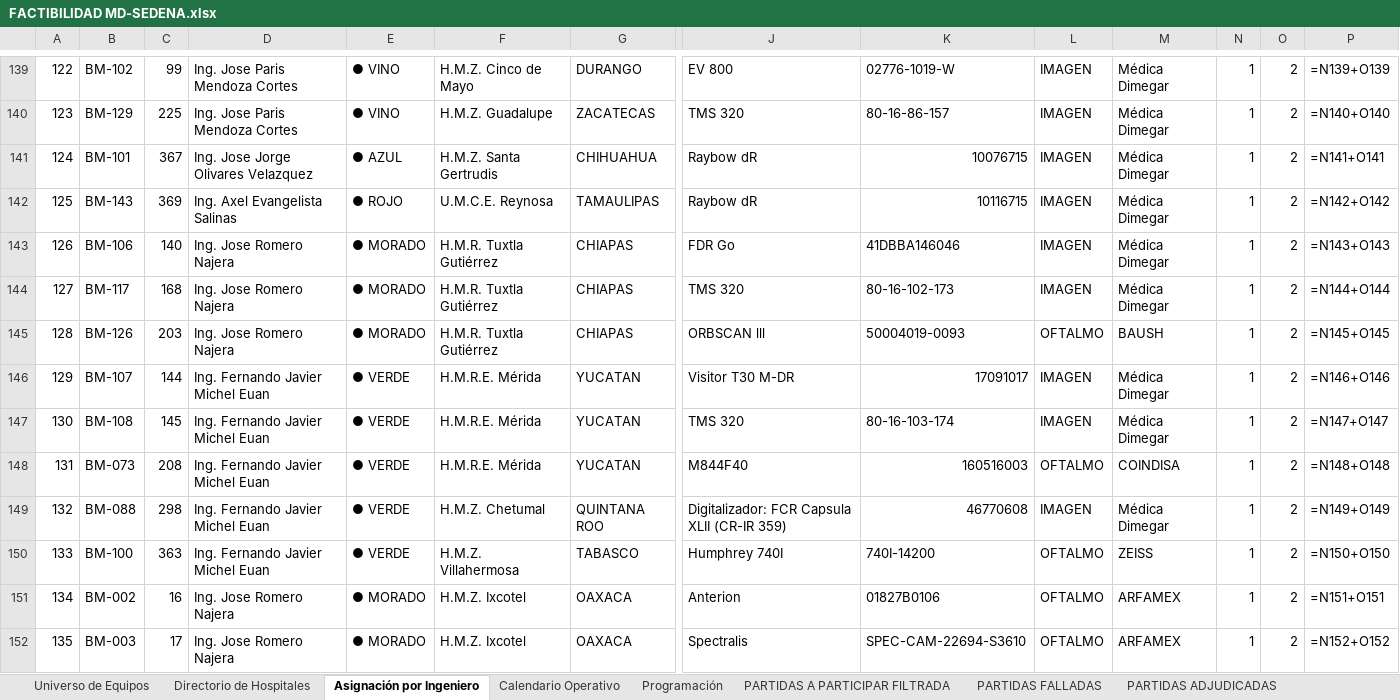
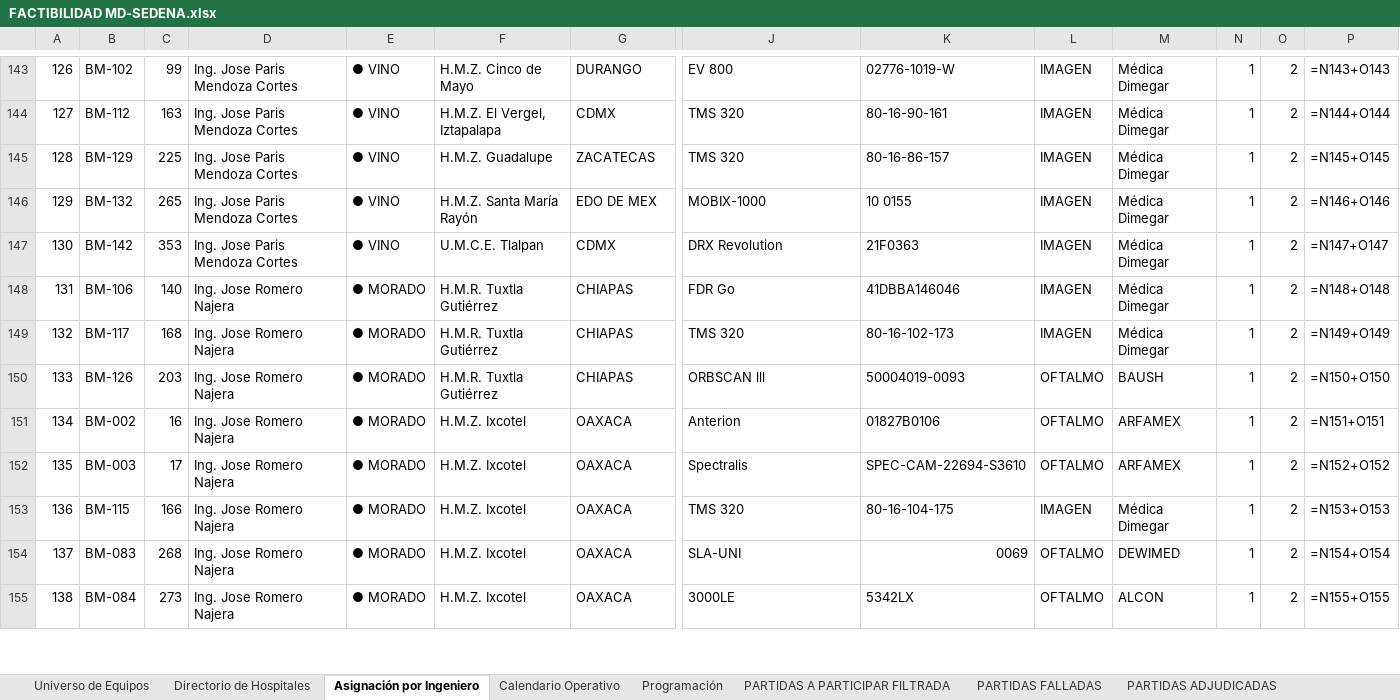
Before and after one commit to sophilopzz/proyectoSedena, an Excel workbook: FACTIBILIDAD MD-SEDENA.xlsx, sheet Asignación por Ingeniero, drawn as a sheet; only a part is shown, gaps mark what is left out; the shorter side is filled out with more unchanged rows; values as stored, in another font and other column widths than the file's, no cell formats; formulas without a stored value are shown as written; removed rows and columns are numbered as before the commit, all else as after; rows hold the shown columns only; the diff covers the shown part only; the diff names each change by its address in the sheet, - before the commit and + after, or states it on an @@ line.

```diff
--- a/FACTIBILIDAD MD-SEDENA.xlsx (sheet Asignación por Ingeniero)
+++ b/FACTIBILIDAD MD-SEDENA.xlsx (sheet Asignación por Ingeniero)
-A143: 122
+A143: 126
-P143: =N139+O139
+P143: =N143+O143
+row 144: 127 | BM-112 | 163 | Ing. Jose Paris Mendoza Cortes | ● VINO | H.M.Z. El Vergel, Iztapalapa | CDMX | TMS 320 | 80-16-90-161 | IMAGEN | Médica Dimegar | 1 | 2 | =N144+O144
-A145: 123
+A145: 128
-P145: =N140+O140
+P145: =N145+O145
-row 141: 124 | BM-101 | 367 | Ing. Jose Jorge Olivares Velazquez | ● AZUL | H.M.Z. Santa Gertrudis | CHIHUAHUA | Raybow dR | 10076715 | IMAGEN | Médica Dimegar | 1 | 2 | =N141+O141
-row 142: 125 | BM-143 | 369 | Ing. Axel Evangelista Salinas | ● ROJO | U.M.C.E. Reynosa | TAMAULIPAS | Raybow dR | 10116715 | IMAGEN | Médica Dimegar | 1 | 2 | =N142+O142
+row 146: 129 | BM-132 | 265 | Ing. Jose Paris Mendoza Cortes | ● VINO | H.M.Z. Santa María Rayón | EDO DE MEX | MOBIX-1000 | 10 0155 | IMAGEN | Médica Dimegar | 1 | 2 | =N146+O146
+row 147: 130 | BM-142 | 353 | Ing. Jose Paris Mendoza Cortes | ● VINO | U.M.C.E. Tlalpan | CDMX | DRX Revolution | 21F0363 | IMAGEN | Médica Dimegar | 1 | 2 | =N147+O147
-A148: 126
+A148: 131
-P148: =N143+O143
+P148: =N148+O148
-A149: 127
+A149: 132
-P149: =N144+O144
+P149: =N149+O149
-A150: 128
+A150: 133
-P150: =N145+O145
+P150: =N150+O150
-row 146: 129 | BM-107 | 144 | Ing. Fernando Javier Michel Euan | ● VERDE | H.M.R.E. Mérida | YUCATAN | Visitor T30 M-DR | 17091017 | IMAGEN | Médica Dimegar | 1 | 2 | =N146+O146
-row 147: 130 | BM-108 | 145 | Ing. Fernando Javier Michel Euan | ● VERDE | H.M.R.E. Mérida | YUCATAN | TMS 320 | 80-16-103-174 | IMAGEN | Médica Dimegar | 1 | 2 | =N147+O147
-row 148: 131 | BM-073 | 208 | Ing. Fernando Javier Michel Euan | ● VERDE | H.M.R.E. Mérida | YUCATAN | M844F40 | 160516003 | OFTALMO | COINDISA | 1 | 2 | =N148+O148
-row 149: 132 | BM-088 | 298 | Ing. Fernando Javier Michel Euan | ● VERDE | H.M.Z. Chetumal | QUINTANA ROO | Digitalizador: FCR Capsula XLII (CR-IR 359) | 46770608 | IMAGEN | Médica Dimegar | 1 | 2 | =N149+O149
-row 150: 133 | BM-100 | 363 | Ing. Fernando Javier Michel Euan | ● VERDE | H.M.Z. Villahermosa | TABASCO | Humphrey 740I | 740I-14200 | OFTALMO | ZEISS | 1 | 2 | =N150+O150
```
Also changed, not shown: 11 added rows, 7 removed rows and 93 edited cells elsewhere in this sheet, sheet Programación, cell formats, 1 other file.
